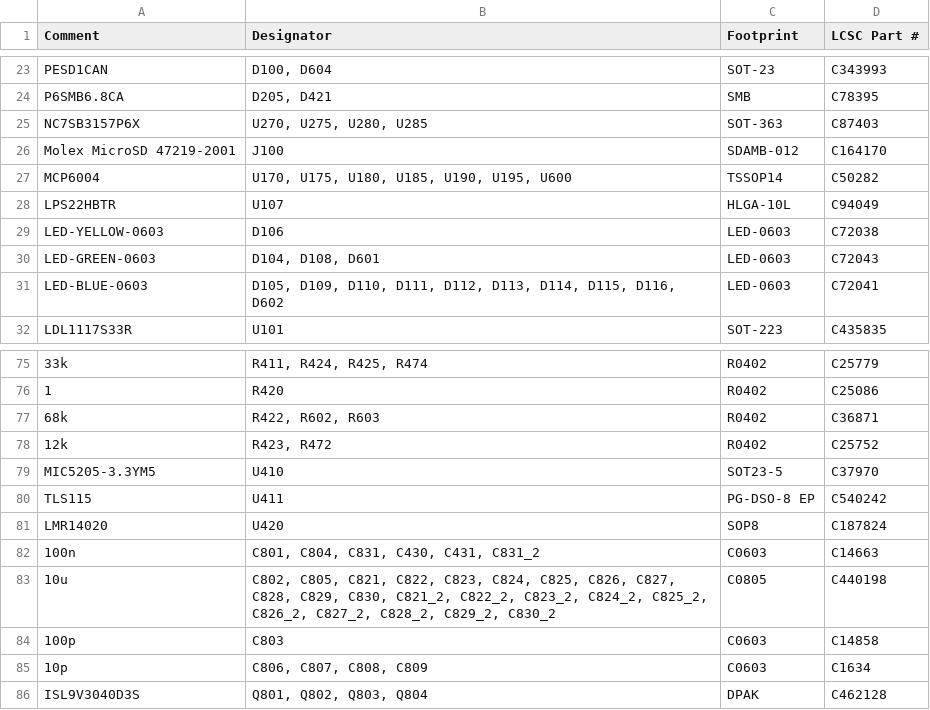
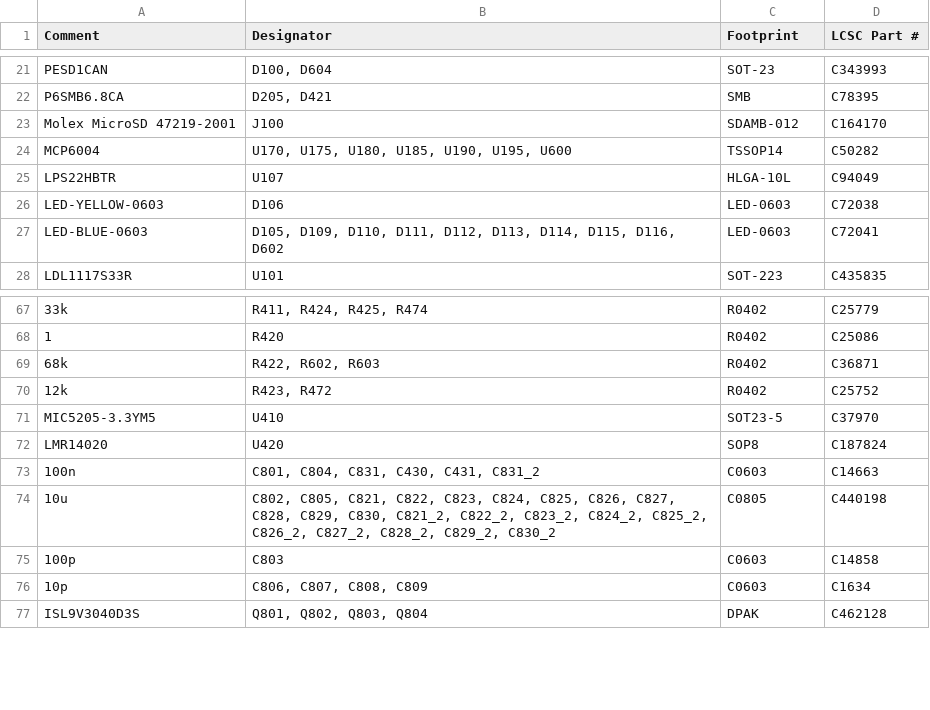
Before and after one commit to rusefi/hellen154hyundai, a CSV file: boards/hellen154hyundai-d/board/hellen154hyundai-d-BOM-JLC.csv, drawn as a sheet; only a part is shown, gaps mark what is left out; removed rows and columns are numbered as before the commit, all else as after; the diff covers the shown part only; the diff names each change by its address in the sheet, - before the commit and + after, or states it on an @@ line.

```diff
--- a/boards/hellen154hyundai-d/board/hellen154hyundai-d-BOM-JLC.csv
+++ b/boards/hellen154hyundai-d/board/hellen154hyundai-d-BOM-JLC.csv
-row 25: NC7SB3157P6X | U270, U275, U280, U285 | SOT-363 | C87403
-row 30: LED-GREEN-0603 | D104, D108, D601 | LED-0603 | C72043
-row 80: TLS115 | U411 | PG-DSO-8 EP | C540242
```
Also changed, not shown: 9 added rows and 6 removed rows elsewhere in this file, boards/hellen154hyundai-d/board/misc/hellen154hyundai-d-BOM.csv, 17 other files.
